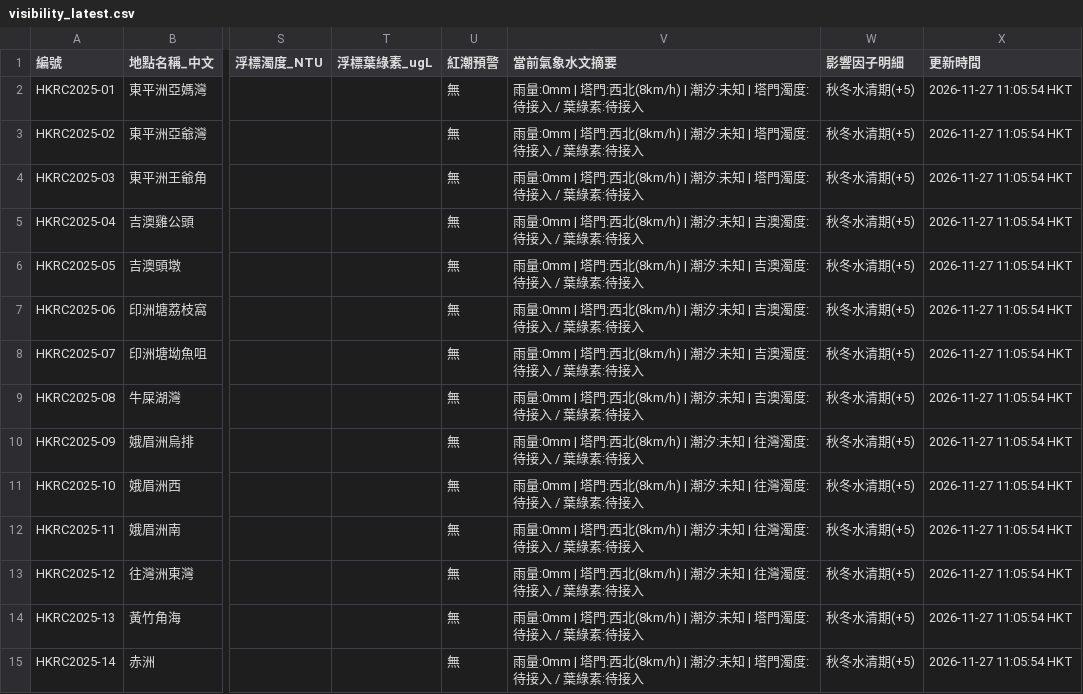
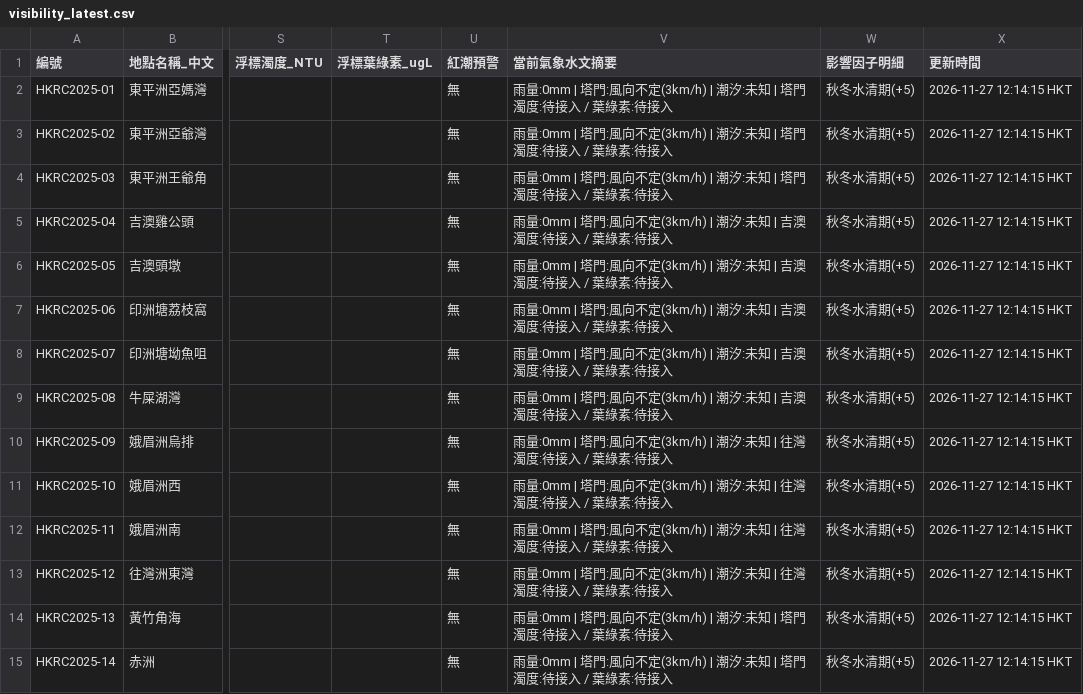
Before and after one commit to chanswc-sys/hk-dive-visibility-api, a CSV file: visibility_latest.csv, drawn as a sheet; only a part is shown, gaps mark what is left out; the diff covers the shown part only; the diff names each change by its address in the sheet, - before the commit and + after, or states it on an @@ line.

```diff
--- a/visibility_latest.csv
+++ b/visibility_latest.csv
-V2:V4 (當前氣象水文摘要): …| 塔門:西北(8km/h) | 潮汐:…
+V2:V4 (當前氣象水文摘要): …| 塔門:風向不定(3km/h) | 潮汐:…
-X2:X15 (更新時間): 2026-11-27 11:05:54 HKT
+X2:X15 (更新時間): 2026-11-27 12:14:15 HKT
-V5:V9 (當前氣象水文摘要): …| 塔門:西北(8km/h) | 潮汐:…
+V5:V9 (當前氣象水文摘要): …| 塔門:風向不定(3km/h) | 潮汐:…
-V10:V13 (當前氣象水文摘要): …| 塔門:西北(8km/h) | 潮汐:…
+V10:V13 (當前氣象水文摘要): …| 塔門:風向不定(3km/h) | 潮汐:…
-V14:V15 (當前氣象水文摘要): …| 塔門:西北(8km/h) | 潮汐:…
+V14:V15 (當前氣象水文摘要): …| 塔門:風向不定(3km/h) | 潮汐:…
```
Also changed, not shown: 56 edited cells elsewhere in this file, dive_sites_visibility_latest.csv, 2 other files.
